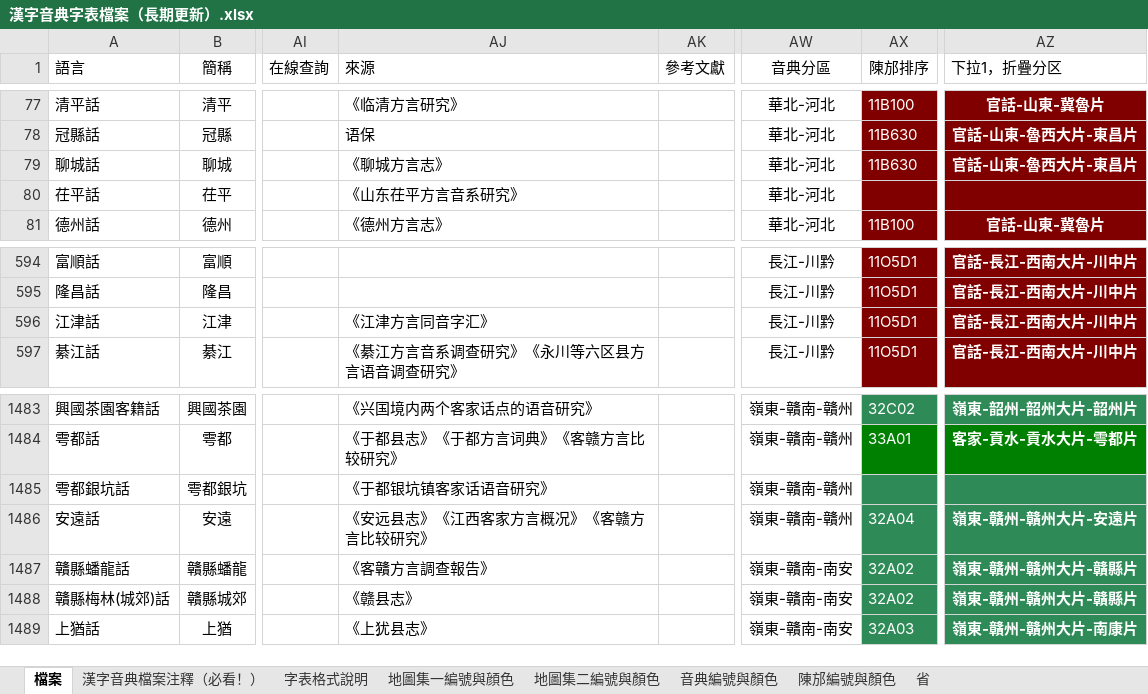
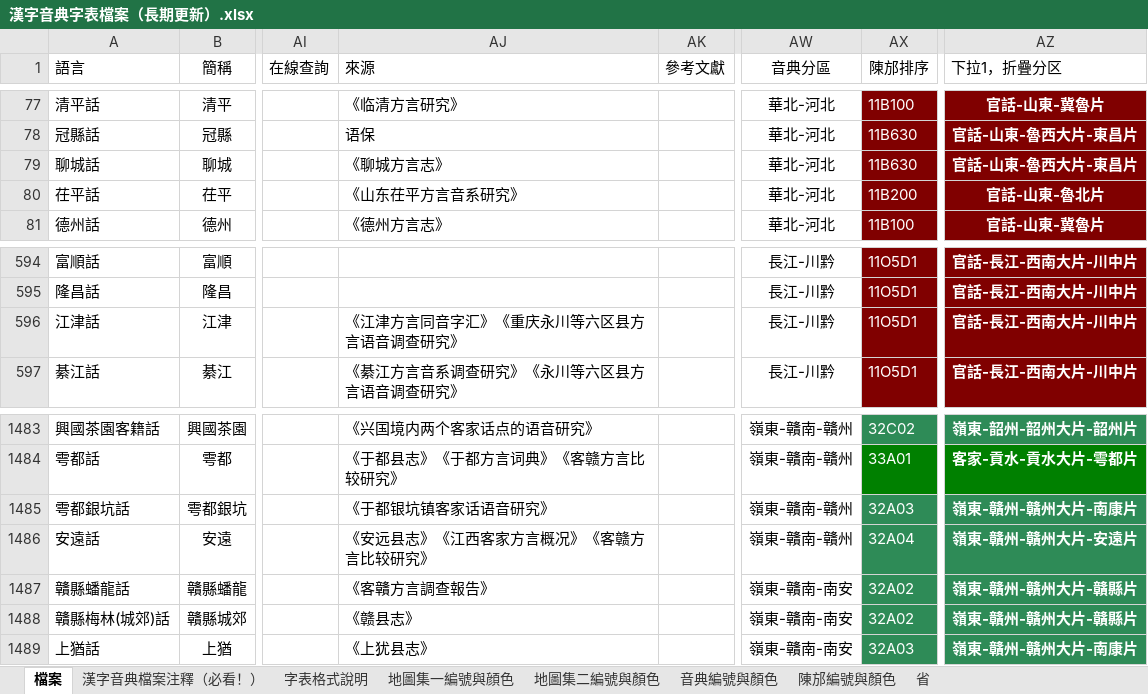
Before and after one commit to osfans/MCPDict, an Excel workbook: tools/漢字音典字表檔案（長期更新）.xlsx, sheet 檔案, drawn as a sheet; only a part is shown, gaps mark what is left out; values as stored, in another font and other column widths than the file's, no borders; the diff covers the shown part only; the diff names each change by its address in the sheet, - before the commit and + after, or states it on an @@ line.

```diff
--- a/tools/漢字音典字表檔案（長期更新）.xlsx (sheet 檔案)
+++ b/tools/漢字音典字表檔案（長期更新）.xlsx (sheet 檔案)
-AX80 (陳邡排序): (empty)
+AX80 (陳邡排序): 11B200
-AZ80 (下拉1，折疊分区): (empty)
+AZ80 (下拉1，折疊分区): 官話-山東-魯北片
-AJ596 (來源): 《江津方言同音字汇》
+AJ596 (來源): 《江津方言同音字汇》《重庆永川等六区县方言语音调查研究》
-AX1485 (陳邡排序): (empty)
+AX1485 (陳邡排序): 32A03
-AZ1485 (下拉1，折疊分区): (empty)
+AZ1485 (下拉1，折疊分区): 嶺東-贛州-贛州大片-南康片
```
Also changed, not shown: 1 added row, 1 removed row and 29 edited cells elsewhere in this sheet, 27 other files.
